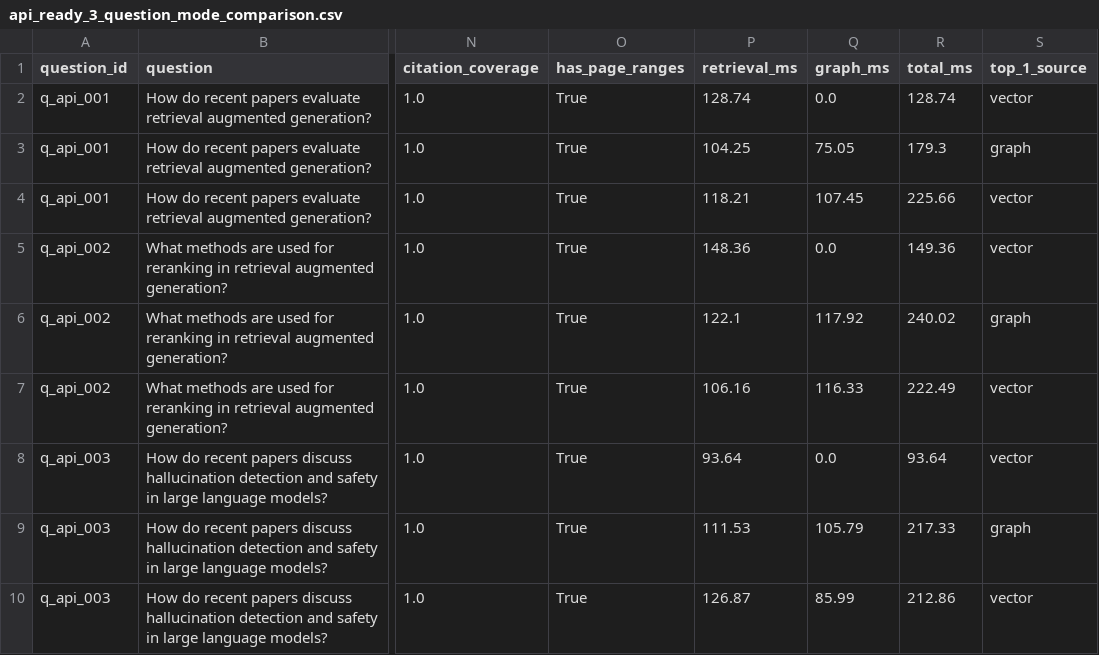
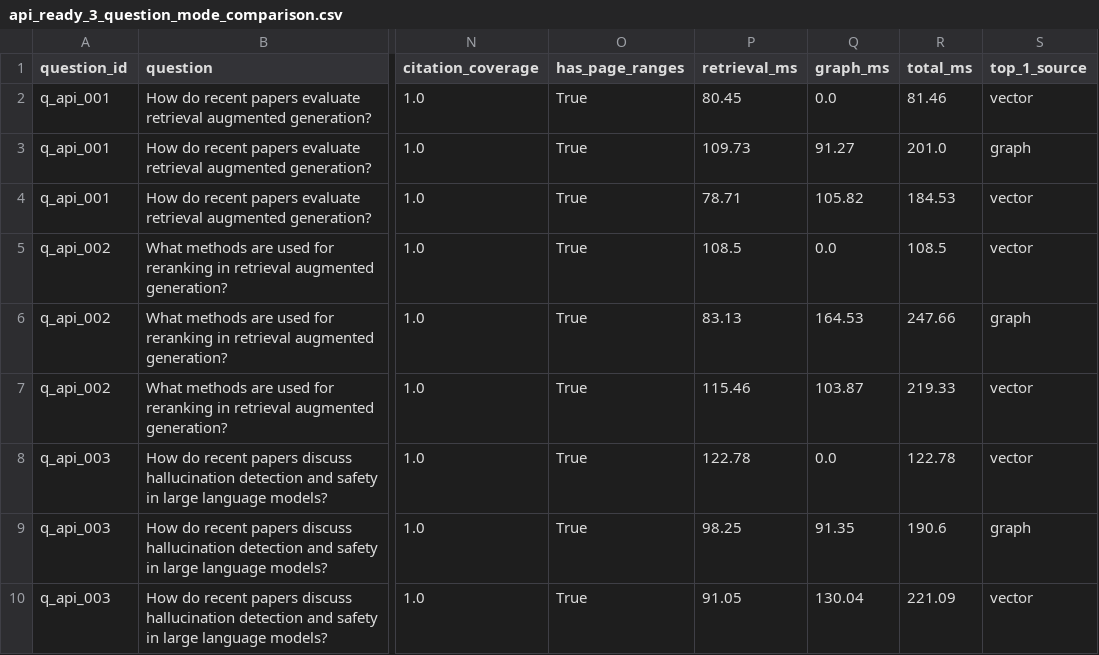
Before and after one commit to Eman-Nasr/CLPapersAIAgent, a CSV file: notebook_cache/05_graphrag_executor/api_ready_3_question_mode_comparison.csv, drawn as a sheet; only a part is shown, gaps mark what is left out; the diff names each change by its address in the sheet, - before the commit and + after, or states it on an @@ line.

```diff
--- a/notebook_cache/05_graphrag_executor/api_ready_3_question_mode_comparison.csv
+++ b/notebook_cache/05_graphrag_executor/api_ready_3_question_mode_comparison.csv
-P2 (retrieval_ms): 128.74
+P2 (retrieval_ms): 80.45
-R2 (total_ms): 128.74
+R2 (total_ms): 81.46
-P3 (retrieval_ms): 104.25
+P3 (retrieval_ms): 109.73
-Q3 (graph_ms): 75.05
+Q3 (graph_ms): 91.27
-R3 (total_ms): 179.3
+R3 (total_ms): 201.0
-P4 (retrieval_ms): 118.21
+P4 (retrieval_ms): 78.71
-Q4 (graph_ms): 107.45
+Q4 (graph_ms): 105.82
-R4 (total_ms): 225.66
+R4 (total_ms): 184.53
-P5 (retrieval_ms): 148.36
+P5 (retrieval_ms): 108.5
-R5 (total_ms): 149.36
+R5 (total_ms): 108.5
-P6 (retrieval_ms): 122.1
+P6 (retrieval_ms): 83.13
-Q6 (graph_ms): 117.92
+Q6 (graph_ms): 164.53
-R6 (total_ms): 240.02
+R6 (total_ms): 247.66
-P7 (retrieval_ms): 106.16
+P7 (retrieval_ms): 115.46
-Q7 (graph_ms): 116.33
+Q7 (graph_ms): 103.87
-R7 (total_ms): 222.49
+R7 (total_ms): 219.33
-P8 (retrieval_ms): 93.64
+P8 (retrieval_ms): 122.78
-R8 (total_ms): 93.64
+R8 (total_ms): 122.78
-P9 (retrieval_ms): 111.53
+P9 (retrieval_ms): 98.25
-Q9 (graph_ms): 105.79
+Q9 (graph_ms): 91.35
-R9 (total_ms): 217.33
+R9 (total_ms): 190.6
-P10 (retrieval_ms): 126.87
+P10 (retrieval_ms): 91.05
-Q10 (graph_ms): 85.99
+Q10 (graph_ms): 130.04
-R10 (total_ms): 212.86
+R10 (total_ms): 221.09
```
Also changed, not shown: notebook_cache/05_graphrag_executor/ask_mode_comparison_table.csv, notebook_cache/05_graphrag_executor/mode_comparison_sample.csv, 44 other files.
